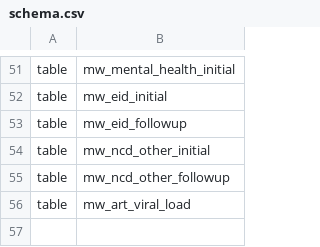
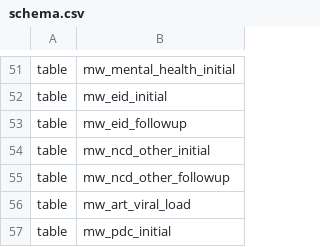
Before and after one commit to deadex-ng/apzu-etl, a CSV file: jobs/pentaho/malawi/schema/schema.csv, drawn as a sheet; only a part is shown, gaps mark what is left out; the diff names each change by its address in the sheet, - before the commit and + after, or states it on an @@ line.

Commit message:
MLW-1386 Add PDC Initial table in data warehouse

```diff
--- a/jobs/pentaho/malawi/schema/schema.csv
+++ b/jobs/pentaho/malawi/schema/schema.csv
+row 57: table | mw_pdc_initial
```
Also changed, not shown: 4 other files.
